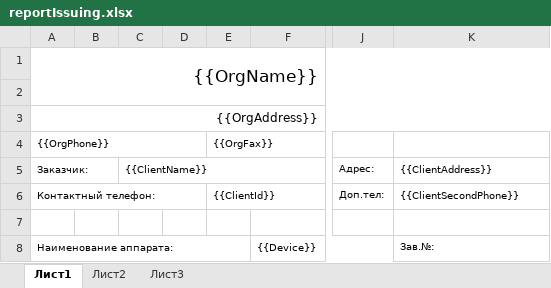
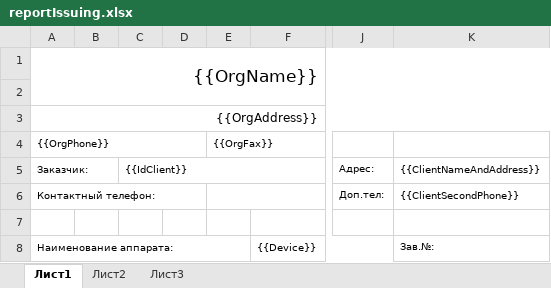
Before and after one commit to ElizavetaLevina/DesktopAppDB, an Excel workbook: Folder/Templates/reportIssuing.xlsx, sheet Лист1, drawn as a sheet; only a part is shown, gaps mark what is left out; values as stored, in another font and other column widths than the file's, no borders; charts and pictures not drawn; the diff names each change by its address in the sheet, - before the commit and + after, or states it on an @@ line.

```diff
--- a/Folder/Templates/reportIssuing.xlsx (sheet Лист1)
+++ b/Folder/Templates/reportIssuing.xlsx (sheet Лист1)
-C5: {{ClientName}}
+C5: {{IdClient}}
-K5: {{ClientAddress}}
+K5: {{ClientNameAndAddress}}
-E6: {{ClientId}}
+E6: (empty)
```
Also changed, not shown: Folder/Templates/reportGetting.xlsx, 11 other files.
